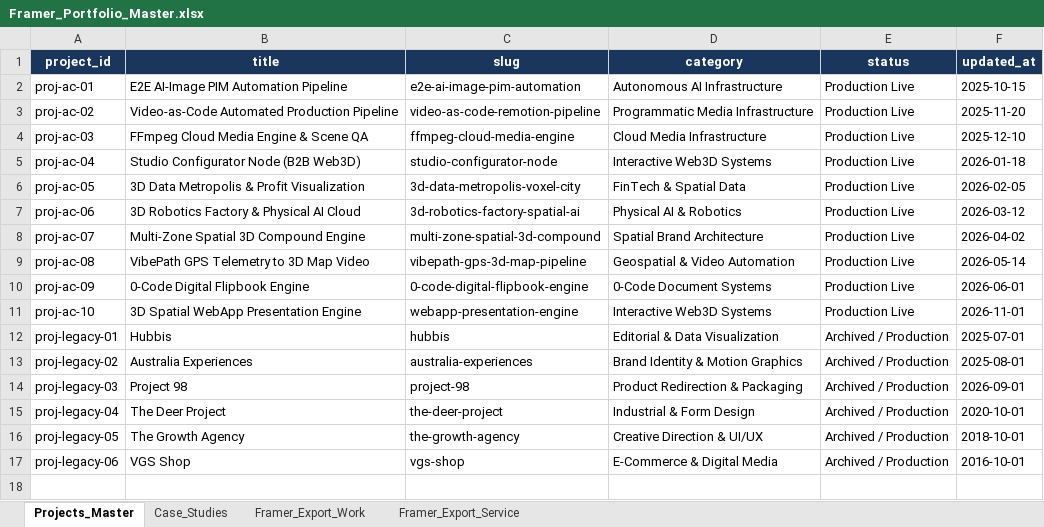
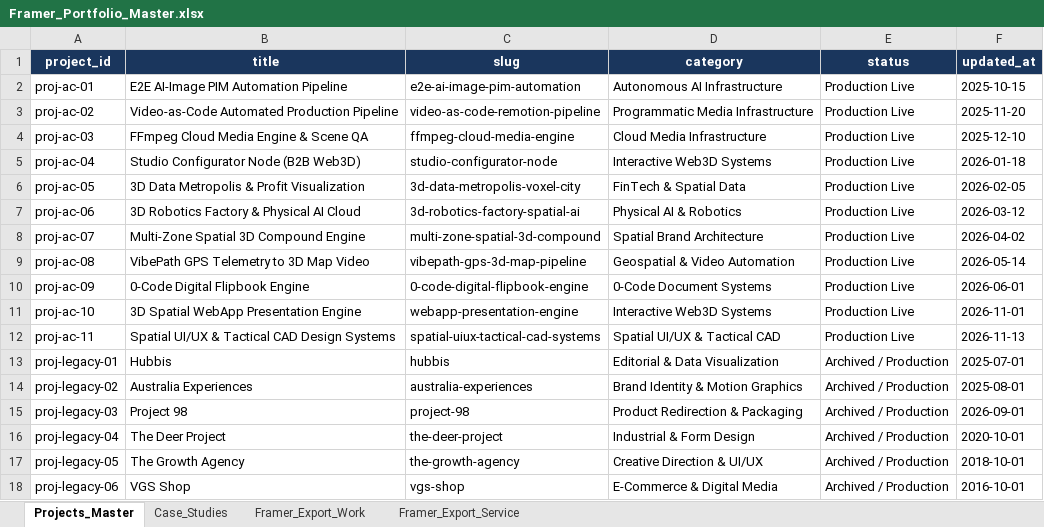
Before and after one commit to mizublue2711/mizublue2711, an Excel workbook: Framer_Portfolio_Master.xlsx, sheet Projects_Master, drawn as a sheet; values as stored, in another font and other column widths than the file's, no borders; the diff names each change by its address in the sheet, - before the commit and + after, or states it on an @@ line.

Commit message:
feat: add Spatial UI/UX & Tactical CAD Design Systems case study and update CV landing page

```diff
--- a/Framer_Portfolio_Master.xlsx (sheet Projects_Master)
+++ b/Framer_Portfolio_Master.xlsx (sheet Projects_Master)
+row 12: proj-ac-11 | Spatial UI/UX & Tactical CAD Design Systems | spatial-uiux-tactical-cad-systems | Spatial UI/UX & Tactical CAD | Production Live | 2026-11-13
```
Also changed, not shown: sheet Case_Studies, sheet Framer_Export_Work, 7 other files.
